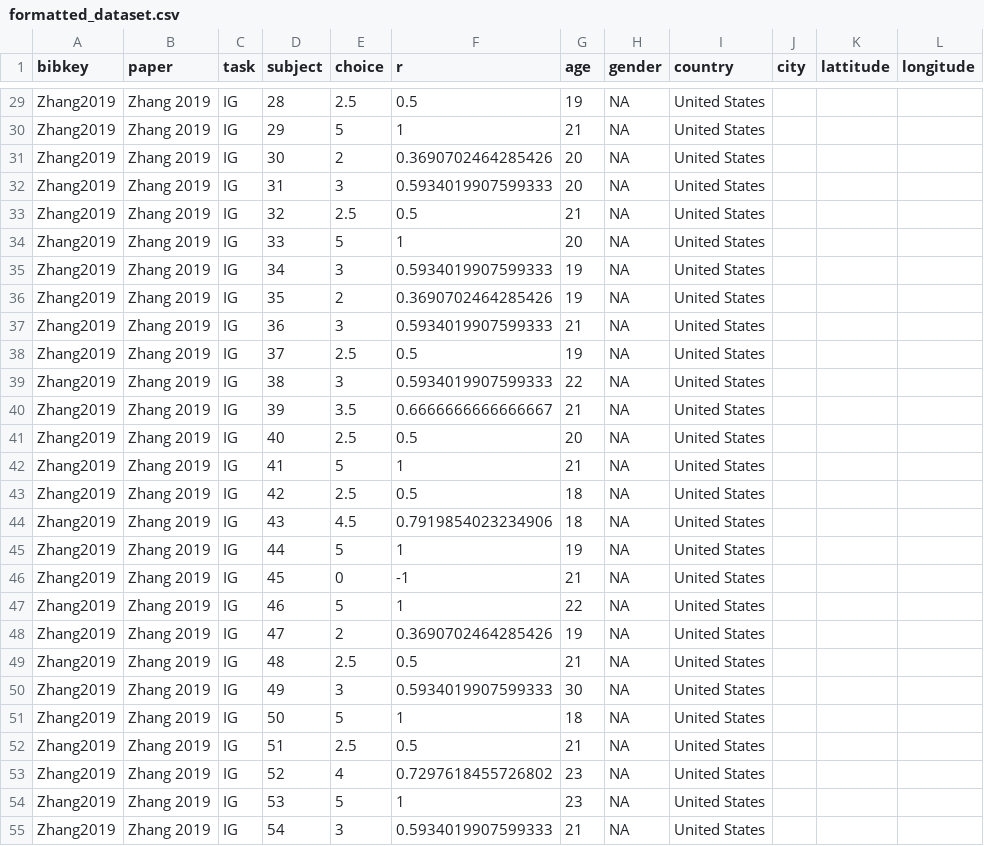
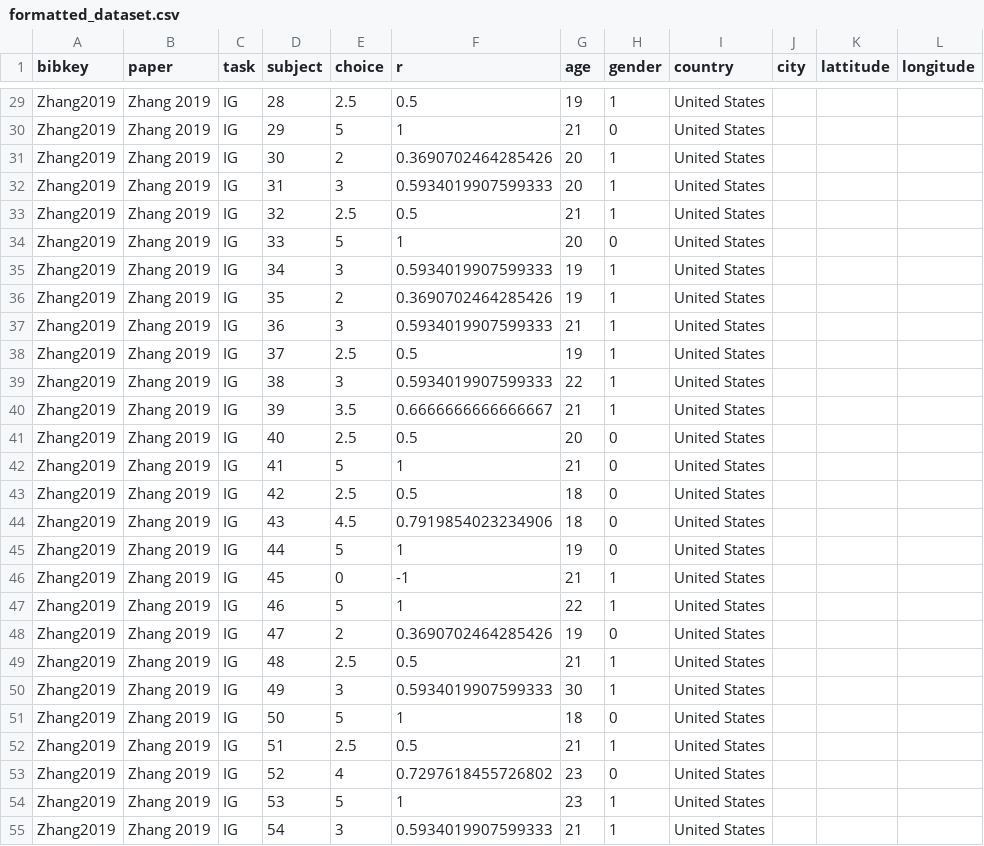
Before and after one commit to paolocrosetto/METARET, a CSV file: Data/Zhang_2019/formatted_dataset.csv, drawn as a sheet; only a part is shown, gaps mark what is left out; the diff covers the shown part only; the diff names each change by its address in the sheet, - before the commit and + after, or states it on an @@ line.

```diff
--- a/Data/Zhang_2019/formatted_dataset.csv
+++ b/Data/Zhang_2019/formatted_dataset.csv
-H29 (gender): NA
+H29 (gender): 1
-H30 (gender): NA
+H30 (gender): 0
-H31:H33 (gender): NA
+H31:H33 (gender): 1
-H34 (gender): NA
+H34 (gender): 0
-H35:H40 (gender): NA
+H35:H40 (gender): 1
-H41:H45 (gender): NA
+H41:H45 (gender): 0
-H46:H47 (gender): NA
+H46:H47 (gender): 1
-H48 (gender): NA
+H48 (gender): 0
-H49:H50 (gender): NA
+H49:H50 (gender): 1
-H51 (gender): NA
+H51 (gender): 0
-H52 (gender): NA
+H52 (gender): 1
-H53 (gender): NA
+H53 (gender): 0
-H54:H55 (gender): NA
+H54:H55 (gender): 1
```
Also changed, not shown: 69 edited cells elsewhere in this file, Data/Breunig_et_al_2021/formatted_dataset.csv, Data/corr_task_quest.csv, 12 other files.
